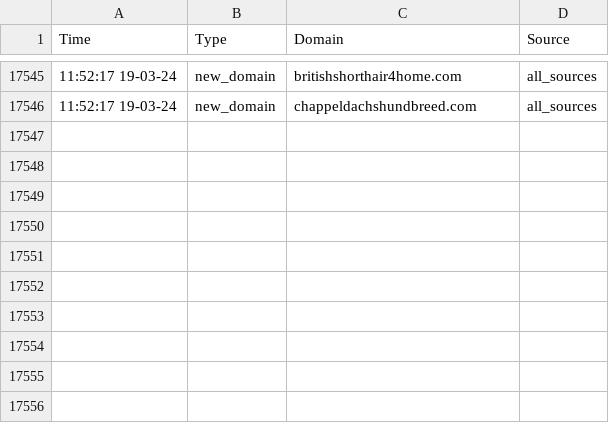
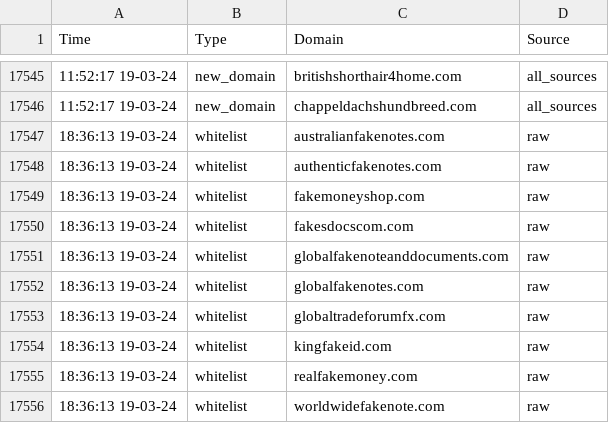
Before and after one commit to jarelllama/Scam-Blocklist, a CSV file: data/domain_log.csv, drawn as a sheet; only a part is shown, gaps mark what is left out.

Commit message:
List maintenance

```diff
--- a/data/domain_log.csv
+++ b/data/domain_log.csv
@@ -17546 +17546,11 @@ Time,Type,Domain,Source
 11:52:17 19-03-24,new_domain,chappeldachshundbreed.com,all_sources
+18:36:13 19-03-24,whitelist,australianfakenotes.com,raw
+18:36:13 19-03-24,whitelist,authenticfakenotes.com,raw
+18:36:13 19-03-24,whitelist,fakemoneyshop.com,raw
+18:36:13 19-03-24,whitelist,fakesdocscom.com,raw
+18:36:13 19-03-24,whitelist,globalfakenoteanddocuments.com,raw
+18:36:13 19-03-24,whitelist,globalfakenotes.com,raw
+18:36:13 19-03-24,whitelist,globaltradeforumfx.com,raw
+18:36:13 19-03-24,whitelist,kingfakeid.com,raw
+18:36:13 19-03-24,whitelist,realfakemoney.com,raw
+18:36:13 19-03-24,whitelist,worldwidefakenote.com,raw
```
Also changed, not shown: 1 other file.
